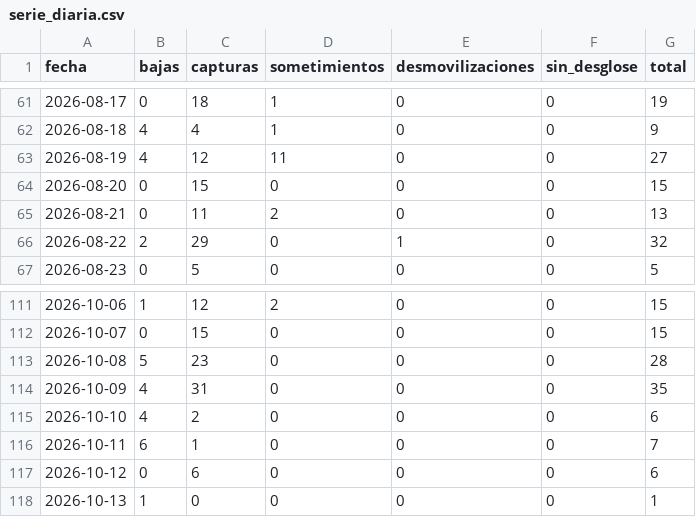
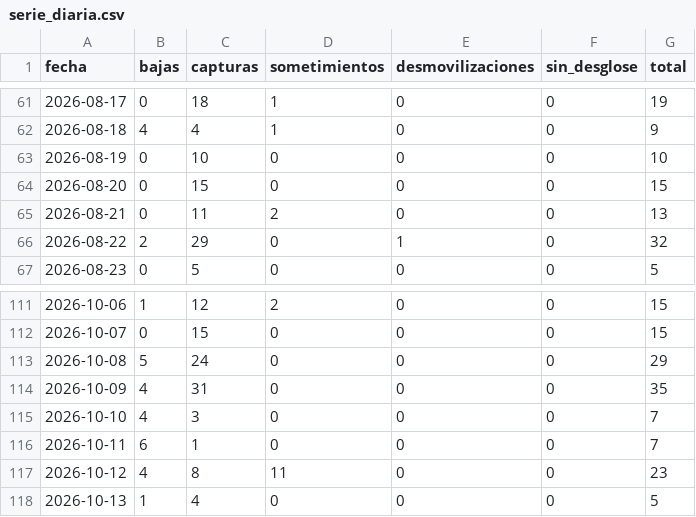
Before and after one commit to partecolombia/partecolombia-datos, a CSV file: data/serie_diaria.csv, drawn as a sheet; only a part is shown, gaps mark what is left out.

```diff
--- a/data/serie_diaria.csv
+++ b/data/serie_diaria.csv
@@ -62,3 +62,3 @@ fecha,bajas,capturas,sometimientos,desmovilizaciones,sin_desglose,total
 2026-08-18,4,4,1,0,0,9
-2026-08-19,4,12,11,0,0,27
+2026-08-19,0,10,0,0,0,10
 2026-08-20,0,15,0,0,0,15
@@ -112,7 +112,7 @@ fecha,bajas,capturas,sometimientos,desmovilizaciones,sin_desglose,total
 2026-10-07,0,15,0,0,0,15
-2026-10-08,5,23,0,0,0,28
+2026-10-08,5,24,0,0,0,29
 2026-10-09,4,31,0,0,0,35
-2026-10-10,4,2,0,0,0,6
+2026-10-10,4,3,0,0,0,7
 2026-10-11,6,1,0,0,0,7
-2026-10-12,0,6,0,0,0,6
-2026-10-13,1,0,0,0,0,1
+2026-10-12,4,8,11,0,0,23
+2026-10-13,1,4,0,0,0,5
```
Also changed, not shown: data/operaciones.csv, 5 other files.
